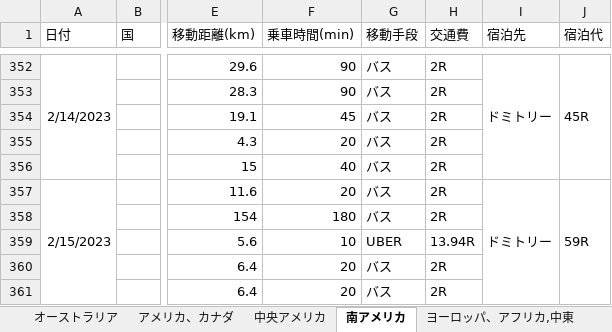
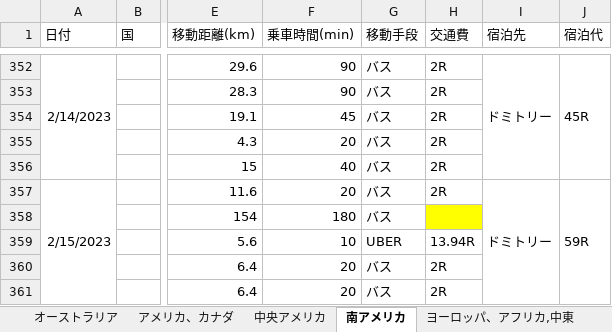
Before and after one commit to yomai-hiyashidewa/WorldTravelingLogger, an Excel workbook: documents/japanese/総経費.xlsx, sheet 南アメリカ, drawn as a sheet; only a part is shown, gaps mark what is left out; values as stored, in another font and other column widths than the file's, no borders; the diff names each change by its address in the sheet, - before the commit and + after, or states it on an @@ line.

```diff
--- a/documents/japanese/総経費.xlsx (sheet 南アメリカ)
+++ b/documents/japanese/総経費.xlsx (sheet 南アメリカ)
-H358 (交通費): 2R
+H358 (交通費): (empty)
-H358 fill: none
+H358 fill: #FFFF00
```
Also changed, not shown: sheet ヨーロッパ、アフリカ,中東, sheet アジア, 2 other files.
